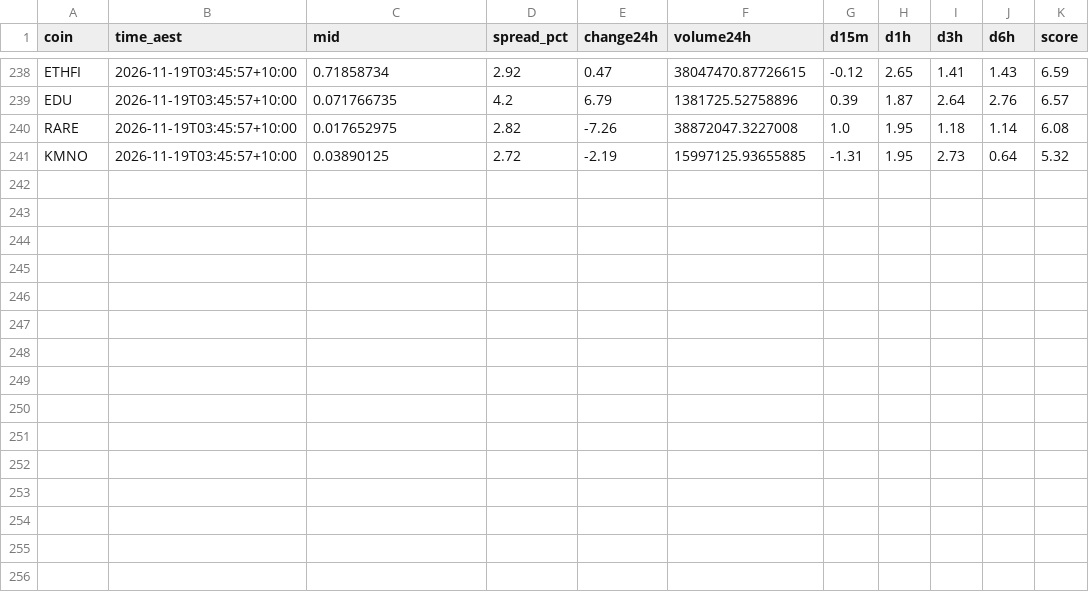
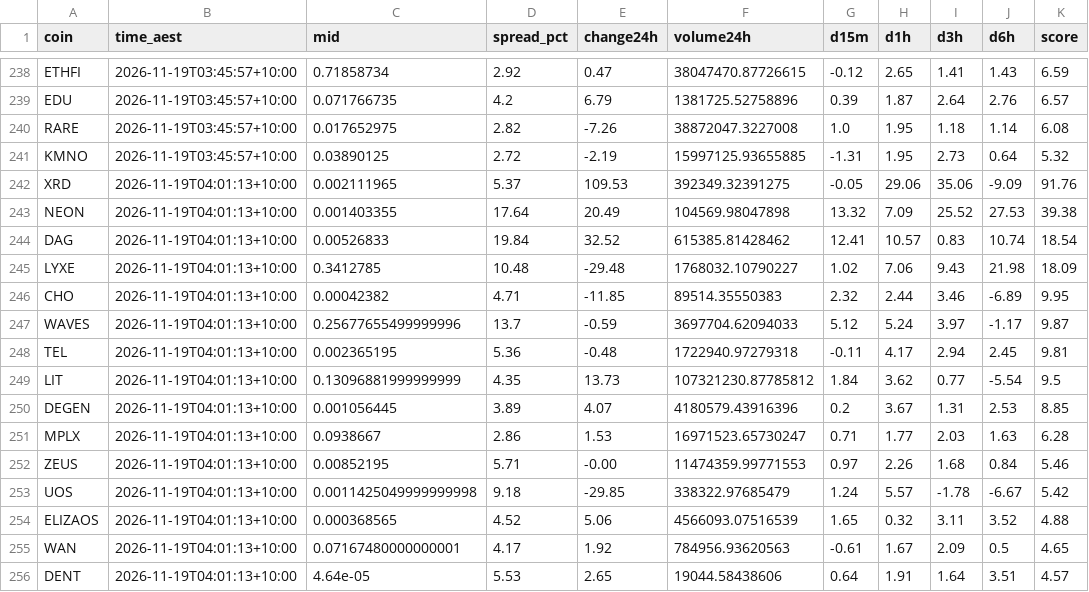
Before and after one commit to NickAu2020/coinspot-data, a CSV file: data/signals/2026-11-19.csv, drawn as a sheet; only a part is shown, gaps mark what is left out.

```diff
--- a/data/signals/2026-11-19.csv
+++ b/data/signals/2026-11-19.csv
@@ -241 +241,16 @@ RARE,2026-11-19T03:45:57+10:00,0.017652975,2.82,-7.26,38872047.3227008,1.0,1.95,
 KMNO,2026-11-19T03:45:57+10:00,0.03890125,2.72,-2.19,15997125.93655885,-1.31,1.95,2.73,0.64,5.32
+XRD,2026-11-19T04:01:13+10:00,0.002111965,5.37,109.53,392349.32391275,-0.05,29.06,35.06,-9.09,91.76
+NEON,2026-11-19T04:01:13+10:00,0.001403355,17.64,20.49,104569.98047898,13.32,7.09,25.52,27.53,39.38
+DAG,2026-11-19T04:01:13+10:00,0.00526833,19.84,32.52,615385.81428462,12.41,10.57,0.83,10.74,18.54
+LYXE,2026-11-19T04:01:13+10:00,0.3412785,10.48,-29.48,1768032.10790227,1.02,7.06,9.43,21.98,18.09
+CHO,2026-11-19T04:01:13+10:00,0.00042382,4.71,-11.85,89514.35550383,2.32,2.44,3.46,-6.89,9.95
+WAVES,2026-11-19T04:01:13+10:00,0.25677655499999996,13.7,-0.59,3697704.62094033,5.12,5.24,3.97,-1.17,9.87
+TEL,2026-11-19T04:01:13+10:00,0.002365195,5.36,-0.48,1722940.97279318,-0.11,4.17,2.94,2.45,9.81
+LIT,2026-11-19T04:01:13+10:00,0.13096881999999999,4.35,13.73,107321230.87785812,1.84,3.62,0.77,-5.54,9.5
+DEGEN,2026-11-19T04:01:13+10:00,0.001056445,3.89,4.07,4180579.43916396,0.2,3.67,1.31,2.53,8.85
+MPLX,2026-11-19T04:01:13+10:00,0.0938667,2.86,1.53,16971523.65730247,0.71,1.77,2.03,1.63,6.28
+ZEUS,2026-11-19T04:01:13+10:00,0.00852195,5.71,-0.00,11474359.99771553,0.97,2.26,1.68,0.84,5.46
+UOS,2026-11-19T04:01:13+10:00,0.0011425049999999998,9.18,-29.85,338322.97685479,1.24,5.57,-1.78,-6.67,5.42
+ELIZAOS,2026-11-19T04:01:13+10:00,0.000368565,4.52,5.06,4566093.07516539,1.65,0.32,3.11,3.52,4.88
+WAN,2026-11-19T04:01:13+10:00,0.07167480000000001,4.17,1.92,784956.93620563,-0.61,1.67,2.09,0.5,4.65
+DENT,2026-11-19T04:01:13+10:00,4.64e-05,5.53,2.65,19044.58438606,0.64,1.91,1.64,3.51,4.57
```
Also changed, not shown: data/latest_accel.csv, 10 other files.
